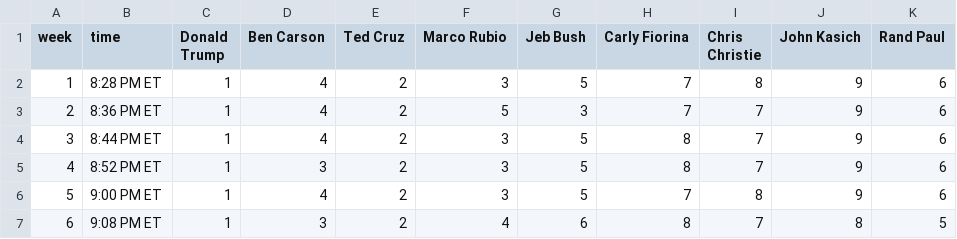
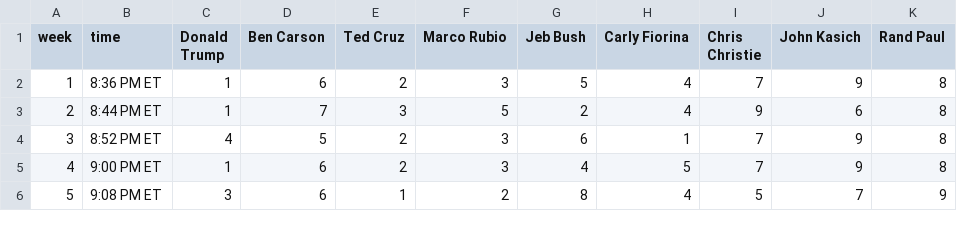
Before and after one commit to GoogleTrends/horserace, a CSV file: 1215MainDebate.csv, drawn as a sheet; only a part is shown; removed rows and columns are numbered as before the commit, all else as after; the diff covers the shown part only; the diff names each change by its address in the sheet, - before the commit and + after, or states it on an @@ line.

```diff
--- a/1215MainDebate.csv
+++ b/1215MainDebate.csv
-row 2: 1 | 8:28 PM ET | 1 | 4 | 2 | 3 | 5 | 7 | 8 | 9 | 6
@@ column A (week) renumbered between rows 2 and 13 @@
-D2 (Ben Carson): 4
+D2 (Ben Carson): 6
-F2 (Marco Rubio): 5
+F2 (Marco Rubio): 3
-G2 (Jeb Bush): 3
+G2 (Jeb Bush): 5
-H2 (Carly Fiorina): 7
+H2 (Carly Fiorina): 4
-K2:K5 (Rand Paul): 6
+K2:K5 (Rand Paul): 8
-D3 (Ben Carson): 4
+D3 (Ben Carson): 7
-E3 (Ted Cruz): 2
+E3 (Ted Cruz): 3
-F3 (Marco Rubio): 3
+F3 (Marco Rubio): 5
-G3 (Jeb Bush): 5
+G3 (Jeb Bush): 2
-H3 (Carly Fiorina): 8
+H3 (Carly Fiorina): 4
-I3 (Chris Christie): 7
+I3 (Chris Christie): 9
-J3 (John Kasich): 9
+J3 (John Kasich): 6
-C4 (Donald Trump): 1
+C4 (Donald Trump): 4
-D4 (Ben Carson): 3
+D4 (Ben Carson): 5
-G4 (Jeb Bush): 5
+G4 (Jeb Bush): 6
-H4 (Carly Fiorina): 8
+H4 (Carly Fiorina): 1
-D5 (Ben Carson): 4
+D5 (Ben Carson): 6
-G5 (Jeb Bush): 5
+G5 (Jeb Bush): 4
-H5 (Carly Fiorina): 7
+H5 (Carly Fiorina): 5
-I5 (Chris Christie): 8
+I5 (Chris Christie): 7
-C6 (Donald Trump): 1
+C6 (Donald Trump): 3
-D6 (Ben Carson): 3
+D6 (Ben Carson): 6
-E6 (Ted Cruz): 2
+E6 (Ted Cruz): 1
-F6 (Marco Rubio): 4
+F6 (Marco Rubio): 2
-G6 (Jeb Bush): 6
+G6 (Jeb Bush): 8
-H6 (Carly Fiorina): 8
+H6 (Carly Fiorina): 4
-I6 (Chris Christie): 7
+I6 (Chris Christie): 5
-J6 (John Kasich): 8
+J6 (John Kasich): 7
-K6 (Rand Paul): 5
+K6 (Rand Paul): 9
```
Also changed, not shown: 3 removed rows and 44 edited cells elsewhere in this file, 1215FullDebate.csv, 1215Issues.csv.
